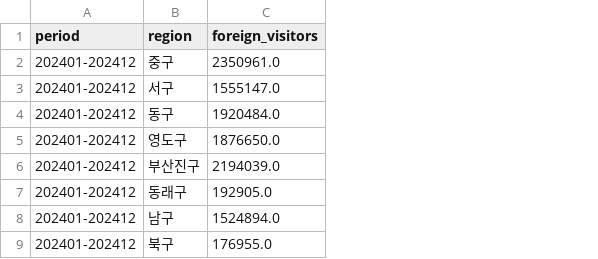
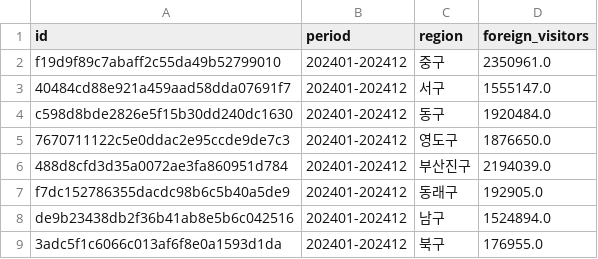
Before and after one commit to Minji827/team5, a CSV file: data/processed/visitors.csv, drawn as a sheet; only a part is shown; the diff names each change by its address in the sheet, - before the commit and + after, or states it on an @@ line.

```diff
--- a/data/processed/visitors.csv
+++ b/data/processed/visitors.csv
+column A (id), rows 2-9: f19d9f89c7abaff2c55da49b52799010 | 40484cd88e921a459aad58dda07691f7 | c598d8bde2826e5f15b30dd240dc1630 | 7670711122c5e0ddac2e95ccde9de7c3 | 488d8cfd3d35a0072ae3fa860951d784 | f7dc152786355dacdc98b6c5b40a5de9 | de9b23438db2f36b41ab8e5b6c042516 | 3adc5f1c6066c013af6f8e0a1593d1da
```
Also changed, not shown: 8 other files.
